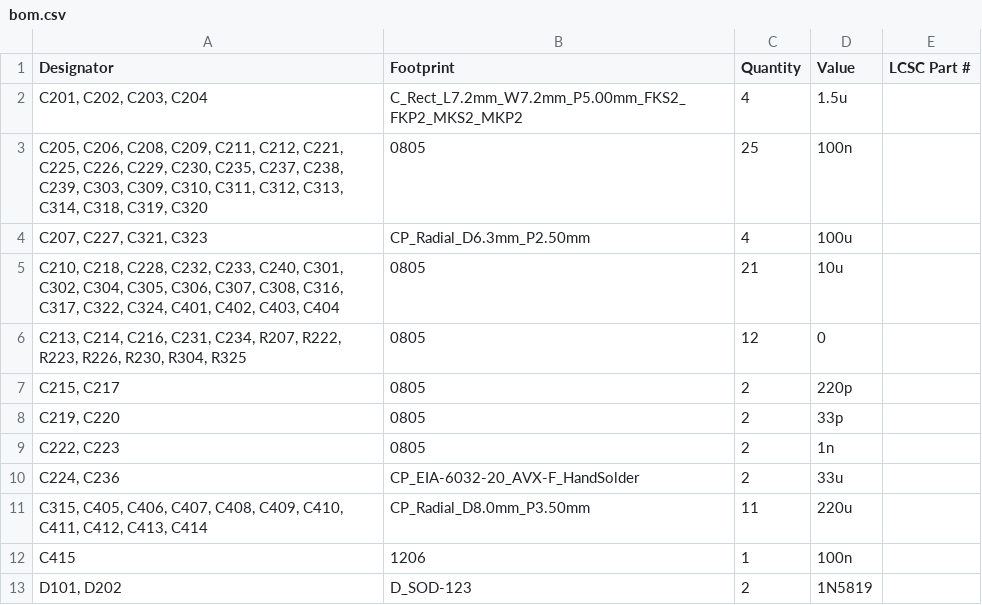
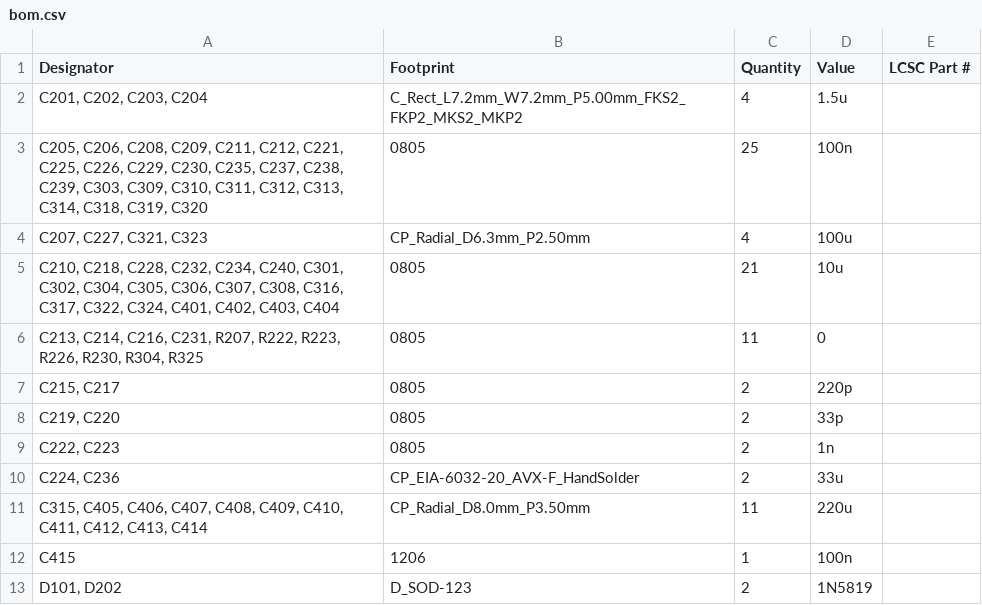
Before and after one commit to dmsd-lab/AMP8611, a CSV file: PGA2311_3/production/bom.csv, drawn as a sheet; only a part is shown.

```diff
--- a/PGA2311_3/production/bom.csv
+++ b/PGA2311_3/production/bom.csv
@@ -4,4 +4,4 @@
 "C207, C227, C321, C323",CP_Radial_D6.3mm_P2.50mm,4,100u,
-"C210, C218, C228, C232, C233, C240, C301, C302, C304, C305, C306, C307, C308, C316, C317, C322, C324, C401, C402, C403, C404",0805,21,10u,
-"C213, C214, C216, C231, C234, R207, R222, R223, R226, R230, R304, R325",0805,12,0,
+"C210, C218, C228, C232, C234, C240, C301, C302, C304, C305, C306, C307, C308, C316, C317, C322, C324, C401, C402, C403, C404",0805,21,10u,
+"C213, C214, C216, C231, R207, R222, R223, R226, R230, R304, R325",0805,11,0,
 "C215, C217",0805,2,220p,
```
Also changed, not shown: PGA2311_3/PGA2311_3.csv, PGA2311_3/production/designators.csv, 7 other files.
